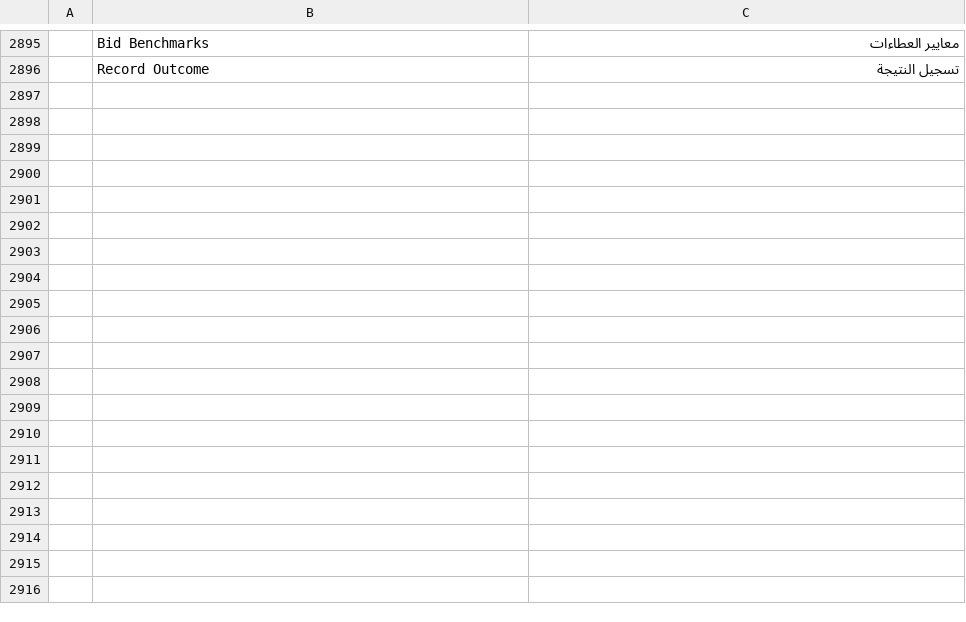
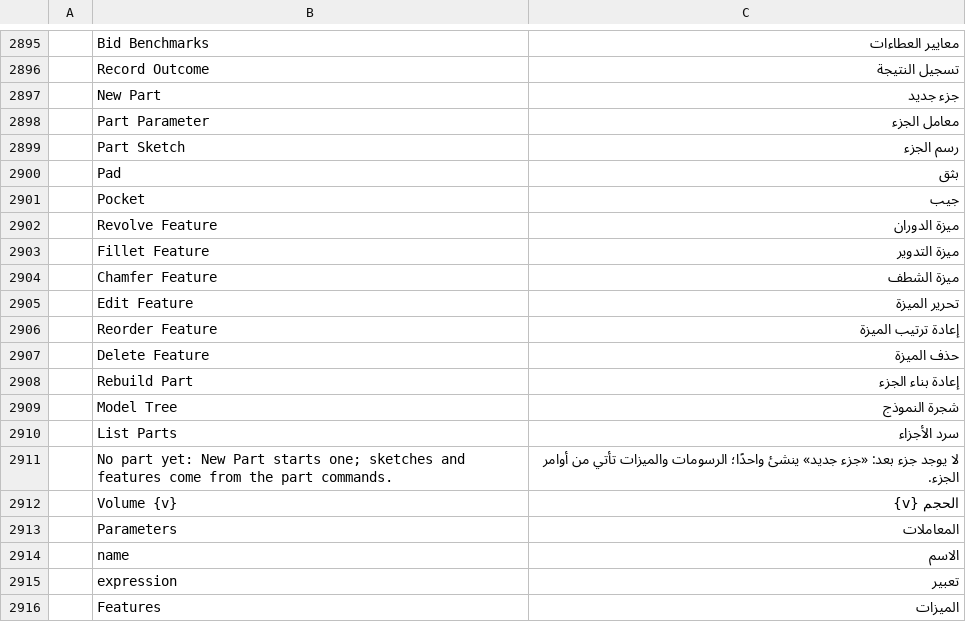
Before and after one commit to AICodeForgedev/cadaddy, a TSV file: crates/ui-egui/src/i18n/ar.tsv, drawn as a sheet; only a part is shown, gaps mark what is left out; the diff covers the shown part only; the diff names each change by its address in the sheet, - before the commit and + after, or states it on an @@ line.

```diff
--- a/crates/ui-egui/src/i18n/ar.tsv
+++ b/crates/ui-egui/src/i18n/ar.tsv
+row 2897:  | New Part | جزء جديد
+row 2898:  | Part Parameter | معامل الجزء
+row 2899:  | Part Sketch | رسم الجزء
+row 2900:  | Pad | بثق
+row 2901:  | Pocket | جيب
+row 2902:  | Revolve Feature | ميزة الدوران
+row 2903:  | Fillet Feature | ميزة التدوير
+row 2904:  | Chamfer Feature | ميزة الشطف
+row 2905:  | Edit Feature | تحرير الميزة
+row 2906:  | Reorder Feature | إعادة ترتيب الميزة
+row 2907:  | Delete Feature | حذف الميزة
+row 2908:  | Rebuild Part | إعادة بناء الجزء
+row 2909:  | Model Tree | شجرة النموذج
+row 2910:  | List Parts | سرد الأجزاء
+row 2911:  | No part yet: New Part starts one; sketches and features come from the part commands. | لا يوجد جزء بعد: «جزء جديد» ينشئ واحدًا؛ الرسومات والميزات تأتي من أوامر الجزء.
+row 2912:  | Volume {v} | الحجم {v}
+row 2913:  | Parameters | المعاملات
+row 2914:  | name | الاسم
+row 2915:  | expression | تعبير
+row 2916:  | Features | الميزات
```
Also changed, not shown: 44 added rows elsewhere in this file, crates/ui-egui/src/i18n/es.tsv, crates/ui-egui/src/i18n/fr.tsv, 10 other files.
